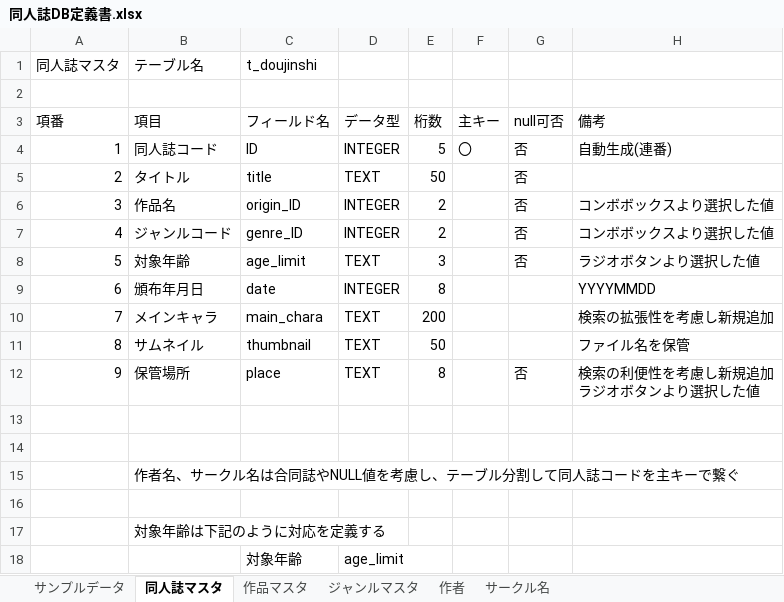
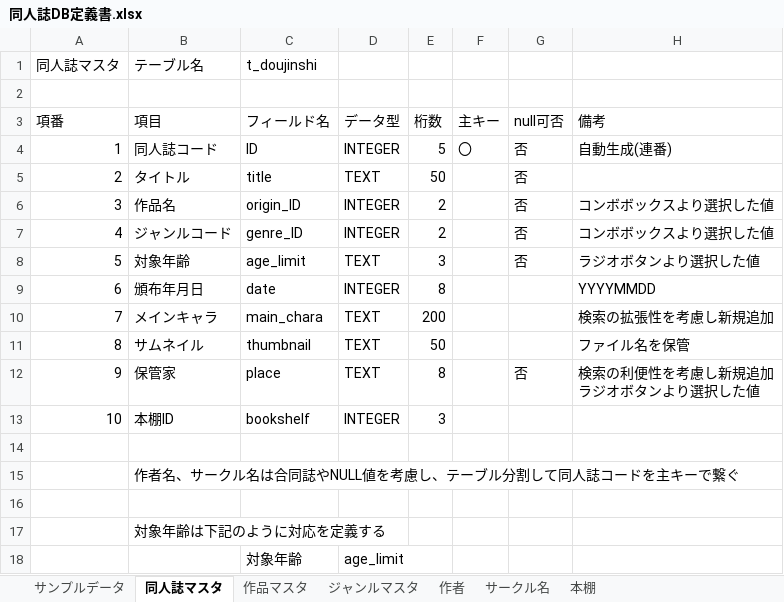
Before and after one commit to TeamMassan/doujinshi, an Excel workbook: 仕様書とか/同人誌DB定義書.xlsx, sheet 同人誌マスタ, drawn as a sheet; only a part is shown; values as stored, in another font and other column widths than the file's, no borders; the diff names each change by its address in the sheet, - before the commit and + after, or states it on an @@ line.

```diff
--- a/仕様書とか/同人誌DB定義書.xlsx (sheet 同人誌マスタ)
+++ b/仕様書とか/同人誌DB定義書.xlsx (sheet 同人誌マスタ)
+sheet tab: 本棚
-B12 (項目): 保管場所
+B12 (項目): 保管家
-row 13: (empty)
+row 13: 10 | 本棚ID | bookshelf | INTEGER | 3
```
Also changed, not shown: 18 other files.
